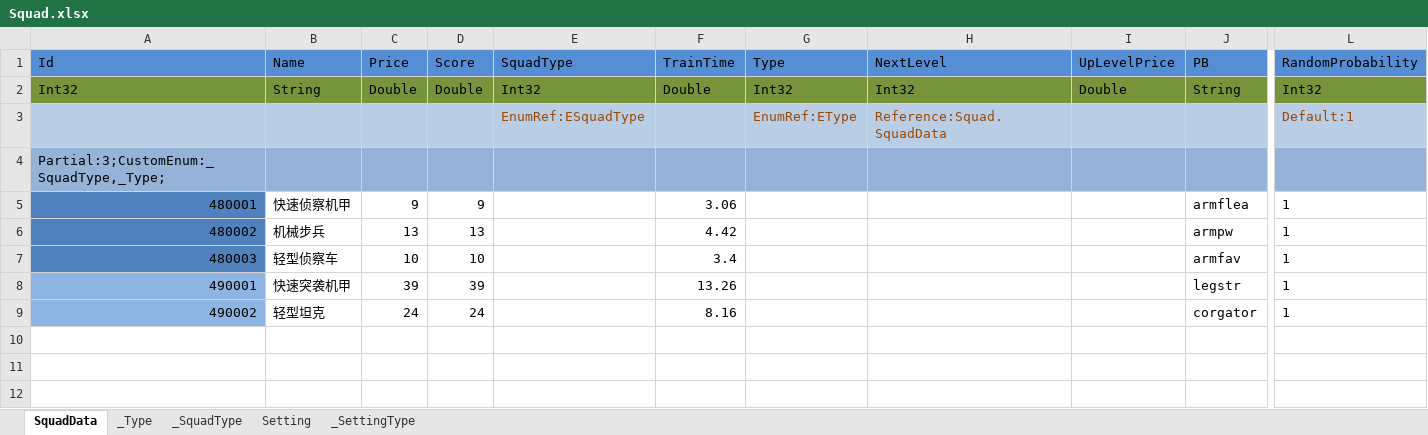
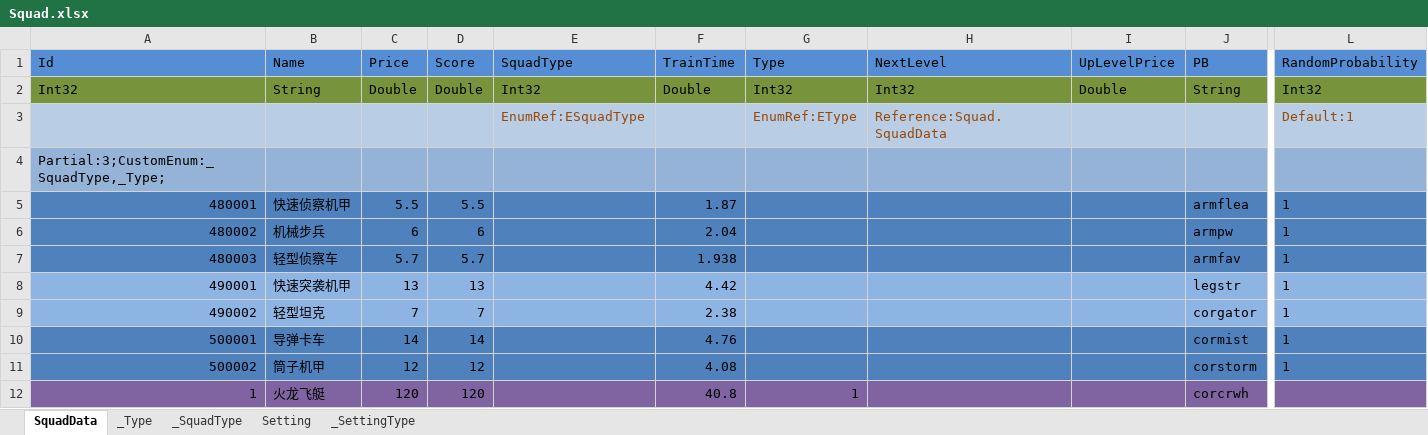
Before and after one commit to wu1274704958/bililive_dm, an Excel workbook: resource/excel_bar/Squad.xlsx, sheet SquadData, drawn as a sheet; only a part is shown, gaps mark what is left out; values as stored, in another font and other column widths than the file's, no borders; rows hold the shown columns only; the diff covers the shown part only; the diff names each change by its address in the sheet, - before the commit and + after, or states it on an @@ line.

```diff
--- a/resource/excel_bar/Squad.xlsx (sheet SquadData)
+++ b/resource/excel_bar/Squad.xlsx (sheet SquadData)
-B5:L7 fill: none
+B5:L7 fill: #4F81BD
-C5 (Price): 9
+C5 (Price): 5.5
-D5 (Score): 9
+D5 (Score): 5.5
-F5 (TrainTime): 3.06
+F5 (TrainTime): 1.87
-C6 (Price): 13
+C6 (Price): 6
-D6 (Score): 13
+D6 (Score): 6
-F6 (TrainTime): 4.42
+F6 (TrainTime): 2.04
-C7 (Price): 10
+C7 (Price): 5.7
-D7 (Score): 10
+D7 (Score): 5.7
-F7 (TrainTime): 3.4
+F7 (TrainTime): 1.938
-B8:L9 fill: none
+B8:L9 fill: #8EB4E3
-C8 (Price): 39
+C8 (Price): 13
-D8 (Score): 39
+D8 (Score): 13
-F8 (TrainTime): 13.26
+F8 (TrainTime): 4.42
-C9 (Price): 24
+C9 (Price): 7
-D9 (Score): 24
+D9 (Score): 7
-F9 (TrainTime): 8.16
+F9 (TrainTime): 2.38
+row 10: 500001 | 导弹卡车 | 14 | 14 |  | 4.76 |  |  |  | cormist | 1
+row 11: 500002 | 筒子机甲 | 12 | 12 |  | 4.08 |  |  |  | corstorm | 1
+row 12: 1 | 火龙飞艇 | 120 | 120 |  | 40.8 | 1 |  |  | corcrwh
```
Also changed, not shown: cell formats elsewhere in this sheet, 3 other files.
